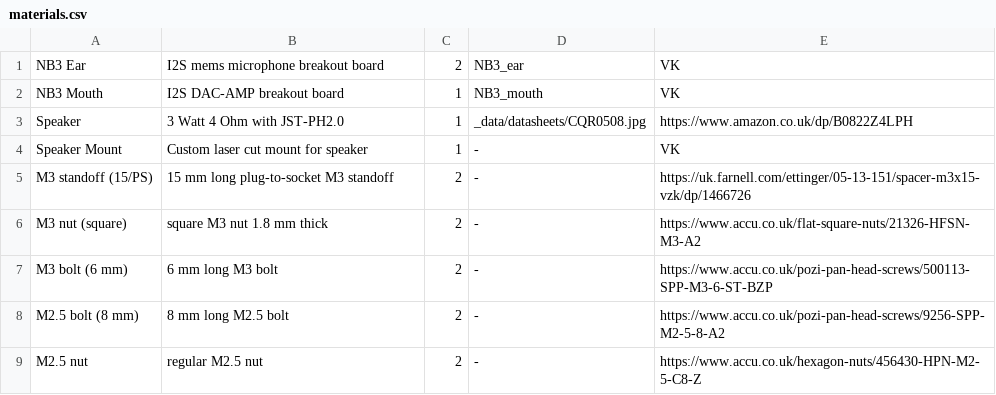
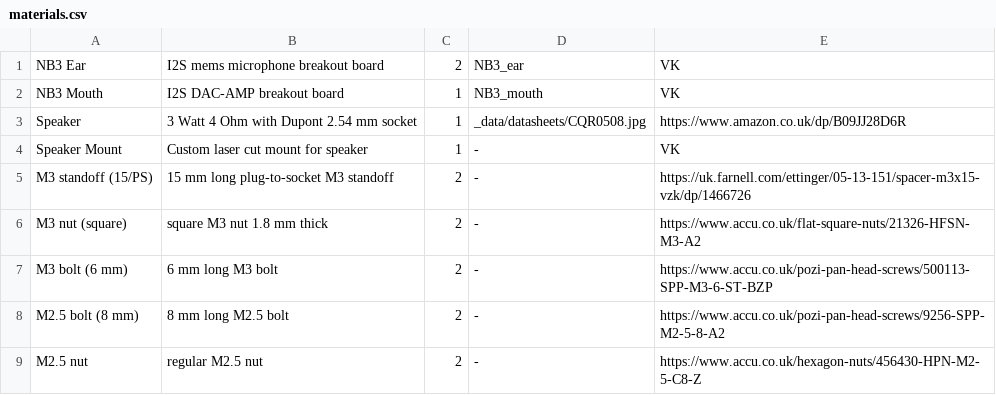
Before and after one commit to NoBlackBoxes/BlackBoxes, a CSV file: audio/materials.csv, drawn as a sheet.

```diff
--- a/audio/materials.csv
+++ b/audio/materials.csv
@@ -2,3 +2,3 @@ NB3 Ear,I2S mems microphone breakout board,2,NB3_ear,VK
 NB3 Mouth,I2S DAC-AMP breakout board,1,NB3_mouth,VK
-Speaker,3 Watt 4 Ohm with JST-PH2.0,1,_data/datasheets/CQR0508.jpg,https://www.amazon.co.uk/dp/B0822Z4LPH
+Speaker,3 Watt 4 Ohm with Dupont 2.54 mm socket,1,_data/datasheets/CQR0508.jpg,https://www.amazon.co.uk/dp/B09JJ28D6R
 Speaker Mount,Custom laser cut mount for speaker,1,-,VK
```
Also changed, not shown: 8 other files.
